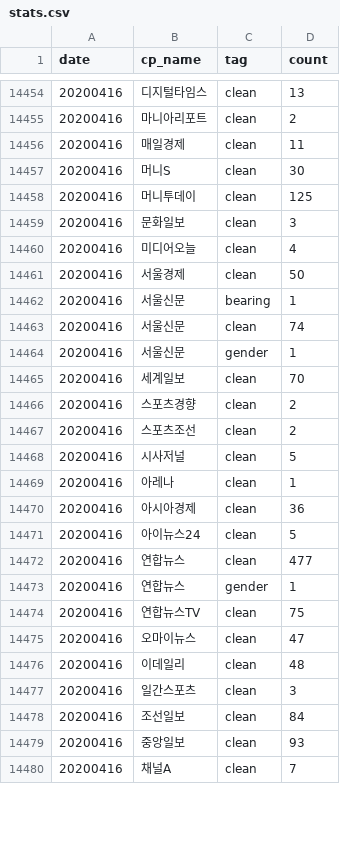
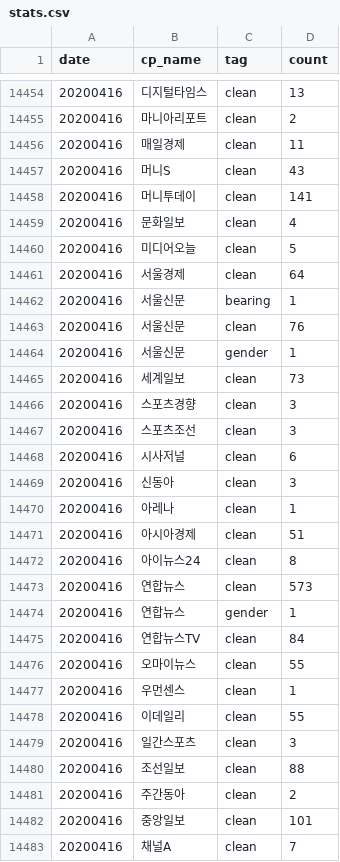
Before and after one commit to newshunter12/done-it-again, a CSV file: _data/stats.csv, drawn as a sheet; only a part is shown, gaps mark what is left out; the diff covers the shown part only.

```diff
--- a/_data/stats.csv
+++ b/_data/stats.csv
@@ -14456,25 +14456,28 @@ date,cp_name,tag,count
 20200416,매일경제,clean,11
-20200416,머니S,clean,30
-20200416,머니투데이,clean,125
-20200416,문화일보,clean,3
-20200416,미디어오늘,clean,4
-20200416,서울경제,clean,50
+20200416,머니S,clean,43
+20200416,머니투데이,clean,141
+20200416,문화일보,clean,4
+20200416,미디어오늘,clean,5
+20200416,서울경제,clean,64
 20200416,서울신문,bearing,1
-20200416,서울신문,clean,74
+20200416,서울신문,clean,76
 20200416,서울신문,gender,1
-20200416,세계일보,clean,70
-20200416,스포츠경향,clean,2
-20200416,스포츠조선,clean,2
-20200416,시사저널,clean,5
+20200416,세계일보,clean,73
+20200416,스포츠경향,clean,3
+20200416,스포츠조선,clean,3
+20200416,시사저널,clean,6
+20200416,신동아,clean,3
 20200416,아레나,clean,1
-20200416,아시아경제,clean,36
-20200416,아이뉴스24,clean,5
-20200416,연합뉴스,clean,477
+20200416,아시아경제,clean,51
+20200416,아이뉴스24,clean,8
+20200416,연합뉴스,clean,573
 20200416,연합뉴스,gender,1
-20200416,연합뉴스TV,clean,75
-20200416,오마이뉴스,clean,47
-20200416,이데일리,clean,48
+20200416,연합뉴스TV,clean,84
+20200416,오마이뉴스,clean,55
+20200416,우먼센스,clean,1
+20200416,이데일리,clean,55
 20200416,일간스포츠,clean,3
-20200416,조선일보,clean,84
-20200416,중앙일보,clean,93
+20200416,조선일보,clean,88
+20200416,주간동아,clean,2
+20200416,중앙일보,clean,101
 20200416,채널A,clean,7
```
Also changed, not shown: 21 edited cells elsewhere in this file, _data/stats_best_cps.csv, _data/stats_daily.csv, 1 other file.
